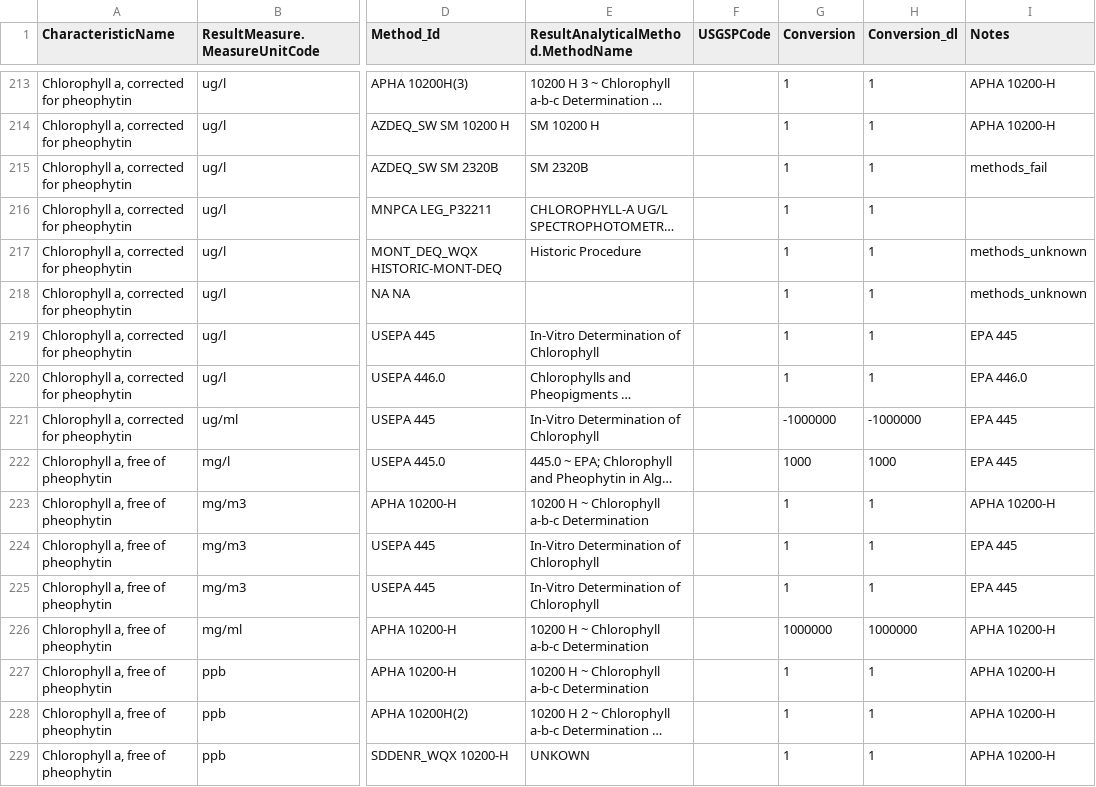
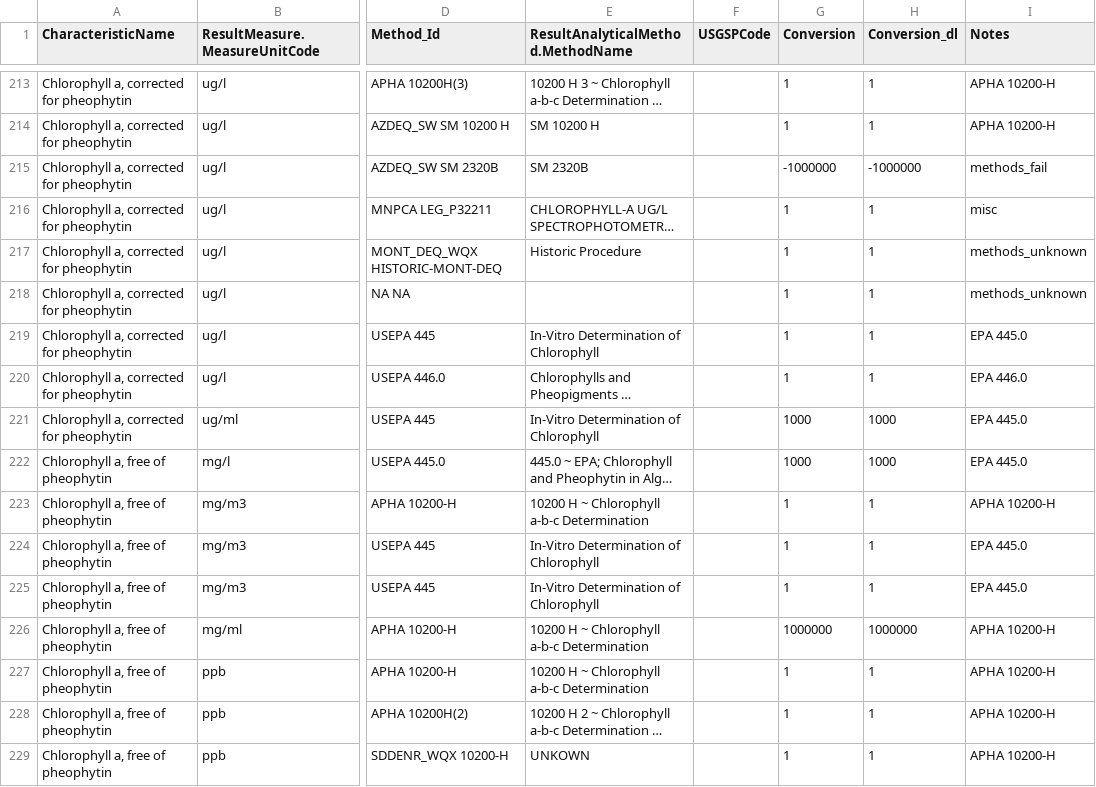
Before and after one commit to cont-limno/lagos_database, a CSV file: conversion_files/Chla_Methods_Conversion.csv, drawn as a sheet; only a part is shown, gaps mark what is left out; long unchanged cells end in …; the diff covers the shown part only; the diff names each change by its address in the sheet, - before the commit and + after, or states it on an @@ line.

Commit message:
Update Chla_Methods_Conversion.csv
Tidied up units, etc.

```diff
--- a/conversion_files/Chla_Methods_Conversion.csv
+++ b/conversion_files/Chla_Methods_Conversion.csv
-G215 (Conversion): 1
+G215 (Conversion): -1000000
-H215 (Conversion_dl): 1
+H215 (Conversion_dl): -1000000
-I216 (Notes): (empty)
+I216 (Notes): misc
-I219 (Notes): EPA 445
+I219 (Notes): EPA 445.0
-G221 (Conversion): -1000000
+G221 (Conversion): 1000
-H221 (Conversion_dl): -1000000
+H221 (Conversion_dl): 1000
-I221:I222 (Notes): EPA 445
+I221:I222 (Notes): EPA 445.0
-I224:I225 (Notes): EPA 445
+I224:I225 (Notes): EPA 445.0
```
Also changed, not shown: 111 edited cells elsewhere in this file.
